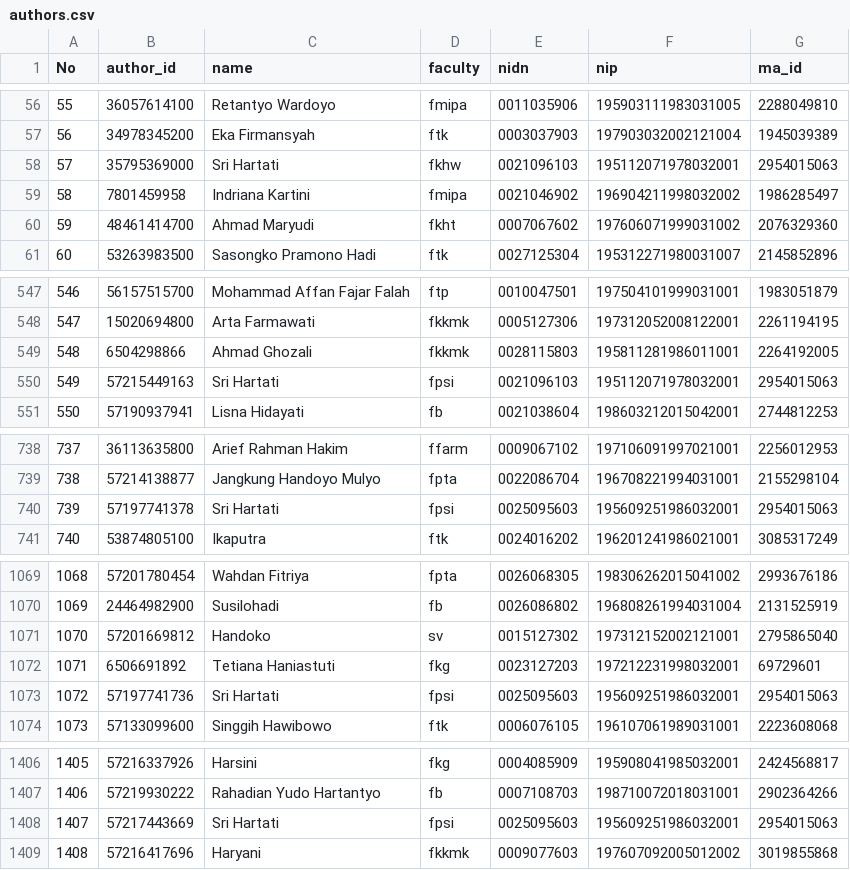
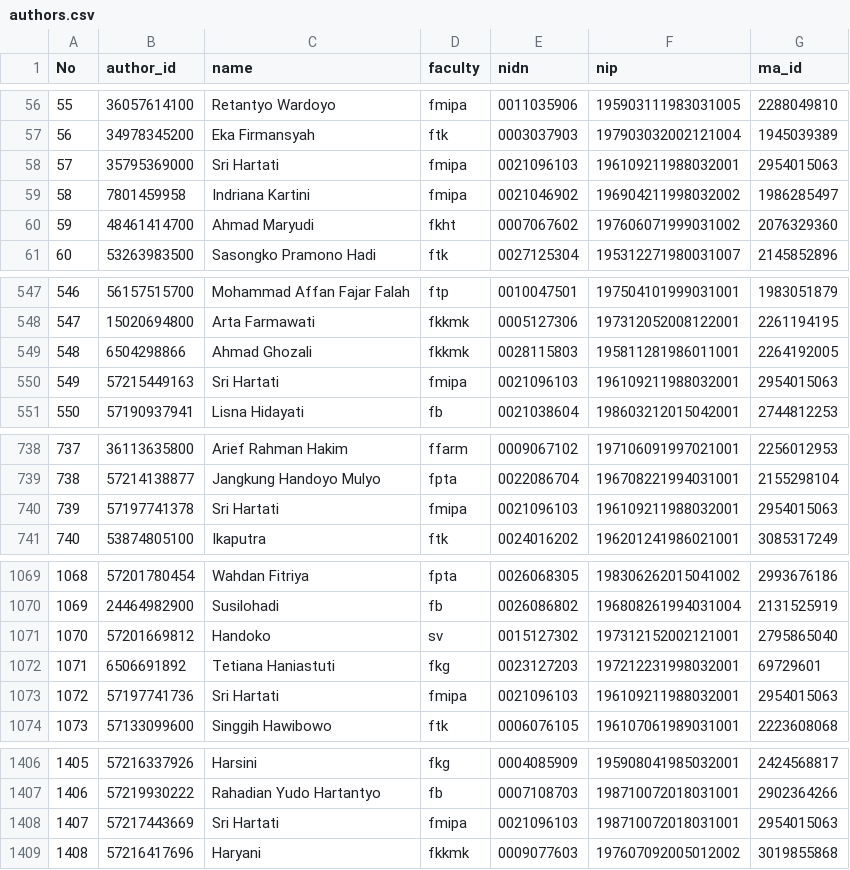
Before and after one commit to bppugm/publication-scrapper, a CSV file: authors.csv, drawn as a sheet; only a part is shown, gaps mark what is left out; the diff covers the shown part only.

Commit message:
Update authors.csv

```diff
--- a/authors.csv
+++ b/authors.csv
@@ -57,3 +57,3 @@ No,author_id,name,faculty,nidn,nip,ma_id
 56,34978345200,Eka Firmansyah,ftk,0003037903,197903032002121004,1945039389
-57,35795369000,Sri Hartati,fkhw,0021096103,195112071978032001,2954015063
+57,35795369000,Sri Hartati,fmipa,0021096103,196109211988032001,2954015063
 58,7801459958,Indriana Kartini,fmipa,0021046902,196904211998032002,1986285497
@@ -549,3 +549,3 @@ No,author_id,name,faculty,nidn,nip,ma_id
 548,6504298866,Ahmad Ghozali,fkkmk,0028115803,195811281986011001,2264192005
-549,57215449163,Sri Hartati,fpsi,0021096103,195112071978032001,2954015063
+549,57215449163,Sri Hartati,fmipa,0021096103,196109211988032001,2954015063
 550,57190937941,Lisna Hidayati,fb,0021038604,198603212015042001,2744812253
@@ -739,3 +739,3 @@ No,author_id,name,faculty,nidn,nip,ma_id
 738,57214138877,Jangkung Handoyo Mulyo,fpta,0022086704,196708221994031001,2155298104
-739,57197741378,Sri Hartati,fpsi,0025095603,195609251986032001,2954015063
+739,57197741378,Sri Hartati,fmipa,0021096103,196109211988032001,2954015063
 740,53874805100,Ikaputra,ftk,0024016202,196201241986021001,3085317249
@@ -1072,3 +1072,3 @@ No,author_id,name,faculty,nidn,nip,ma_id
 1071,6506691892,Tetiana Haniastuti,fkg,0023127203,197212231998032001,69729601
-1072,57197741736,Sri Hartati,fpsi,0025095603,195609251986032001,2954015063
+1072,57197741736,Sri Hartati,fmipa,0021096103,196109211988032001,2954015063
 1073,57133099600,Singgih Hawibowo,ftk,0006076105,196107061989031001,2223608068
@@ -1407,3 +1407,3 @@ No,author_id,name,faculty,nidn,nip,ma_id
 1406,57219930222,Rahadian Yudo Hartantyo,fb,0007108703,198710072018031001,2902364266
-1407,57217443669,Sri Hartati,fpsi,0025095603,195609251986032001,2954015063
+1407,57217443669,Sri Hartati,fmipa,0021096103,198710072018031001,2954015063
 1408,57216417696,Haryani,fkkmk,0009077603,197607092005012002,3019855868
```
Also changed, not shown: 1 edited cell elsewhere in this file.
